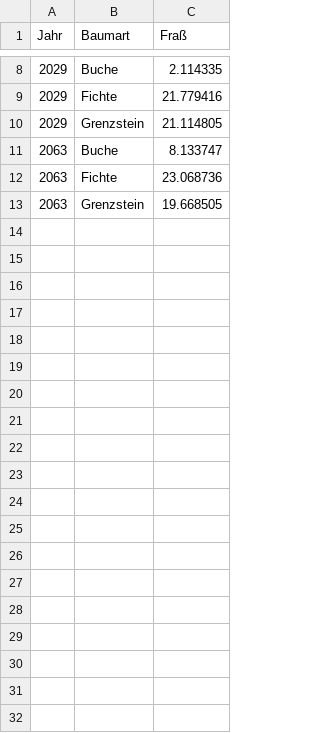
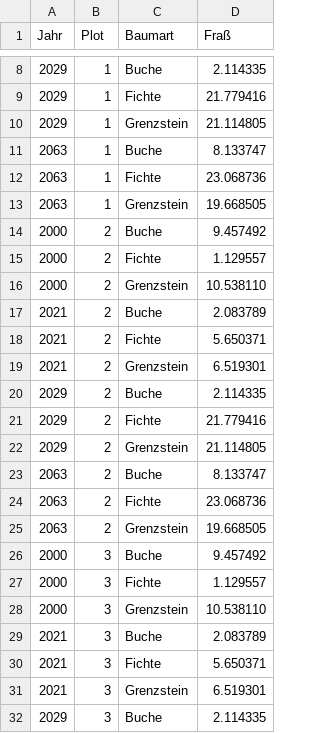
Before and after one commit to sebastianwagner/forest-damage-report, a CSV file: sasa_eaten.csv, drawn as a sheet; only a part is shown, gaps mark what is left out; the diff covers the shown part only; the diff names each change by its address in the sheet, - before the commit and + after, or states it on an @@ line.

Commit message:
int column plot

```diff
--- a/sasa_eaten.csv
+++ b/sasa_eaten.csv
+column B (Plot), rows 8-13: all 1
+row 14: 2000 | 2 | Buche | 9.457492
+row 15: 2000 | 2 | Fichte | 1.129557
+row 16: 2000 | 2 | Grenzstein | 10.538110
+row 17: 2021 | 2 | Buche | 2.083789
+row 18: 2021 | 2 | Fichte | 5.650371
+row 19: 2021 | 2 | Grenzstein | 6.519301
+row 20: 2029 | 2 | Buche | 2.114335
+row 21: 2029 | 2 | Fichte | 21.779416
+row 22: 2029 | 2 | Grenzstein | 21.114805
+row 23: 2063 | 2 | Buche | 8.133747
+row 24: 2063 | 2 | Fichte | 23.068736
+row 25: 2063 | 2 | Grenzstein | 19.668505
+row 26: 2000 | 3 | Buche | 9.457492
+row 27: 2000 | 3 | Fichte | 1.129557
+row 28: 2000 | 3 | Grenzstein | 10.538110
+row 29: 2021 | 3 | Buche | 2.083789
+row 30: 2021 | 3 | Fichte | 5.650371
+row 31: 2021 | 3 | Grenzstein | 6.519301
+row 32: 2029 | 3 | Buche | 2.114335
```
Also changed, not shown: 17 added rows elsewhere in this file, 1 other file.
